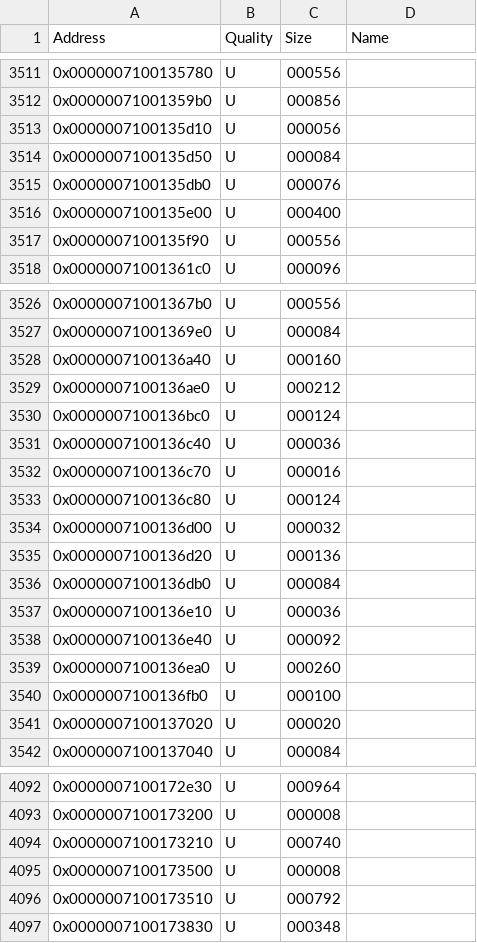
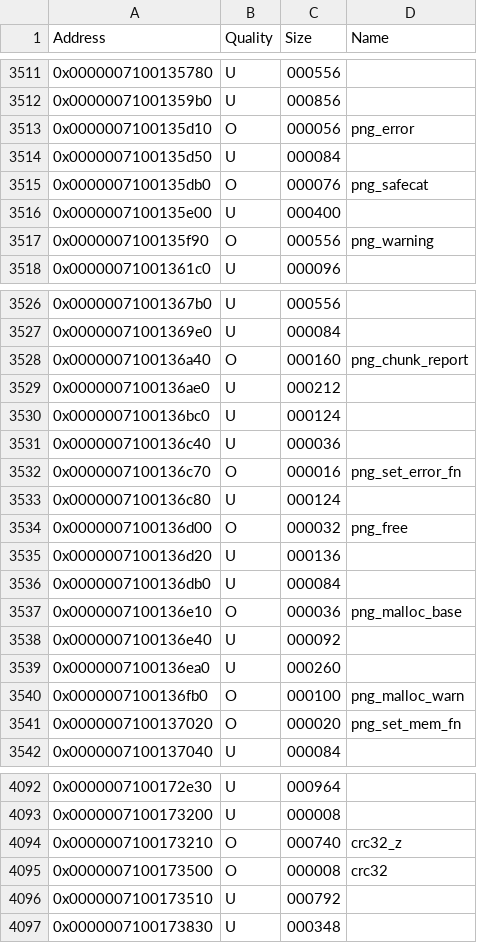
Before and after one commit to GRAnimated/Hagi, a CSV file: data/hagi_functions.csv, drawn as a sheet; only a part is shown, gaps mark what is left out; the diff covers the shown part only.

```diff
--- a/data/hagi_functions.csv
+++ b/data/hagi_functions.csv
@@ -3512,7 +3512,7 @@ Address,Quality,Size,Name
 0x00000071001359b0,U,000856,
-0x0000007100135d10,U,000056,
+0x0000007100135d10,O,000056,png_error
 0x0000007100135d50,U,000084,
-0x0000007100135db0,U,000076,
+0x0000007100135db0,O,000076,png_safecat
 0x0000007100135e00,U,000400,
-0x0000007100135f90,U,000556,
+0x0000007100135f90,O,000556,png_warning
 0x00000071001361c0,U,000096,
@@ -3527,3 +3527,3 @@ Address,Quality,Size,Name
 0x00000071001369e0,U,000084,
-0x0000007100136a40,U,000160,
+0x0000007100136a40,O,000160,png_chunk_report
 0x0000007100136ae0,U,000212,
@@ -3531,12 +3531,12 @@ Address,Quality,Size,Name
 0x0000007100136c40,U,000036,
-0x0000007100136c70,U,000016,
+0x0000007100136c70,O,000016,png_set_error_fn
 0x0000007100136c80,U,000124,
-0x0000007100136d00,U,000032,
+0x0000007100136d00,O,000032,png_free
 0x0000007100136d20,U,000136,
 0x0000007100136db0,U,000084,
-0x0000007100136e10,U,000036,
+0x0000007100136e10,O,000036,png_malloc_base
 0x0000007100136e40,U,000092,
 0x0000007100136ea0,U,000260,
-0x0000007100136fb0,U,000100,
-0x0000007100137020,U,000020,
+0x0000007100136fb0,O,000100,png_malloc_warn
+0x0000007100137020,O,000020,png_set_mem_fn
 0x0000007100137040,U,000084,
@@ -4093,4 +4093,4 @@ Address,Quality,Size,Name
 0x0000007100173200,U,000008,
-0x0000007100173210,U,000740,
-0x0000007100173500,U,000008,
+0x0000007100173210,O,000740,crc32_z
+0x0000007100173500,O,000008,crc32
 0x0000007100173510,U,000792,
```
Also changed, not shown: 35 edited cells elsewhere in this file, 6 other files.
